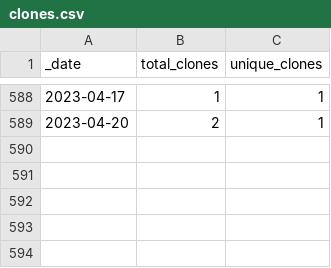
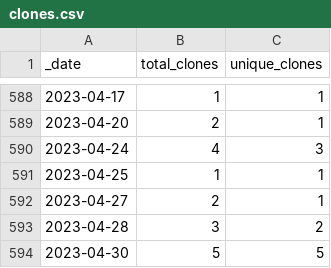
Before and after one commit to 0m4r/MMM-covid19, a CSV file: traffic/clones.csv, drawn as a sheet; only a part is shown, gaps mark what is left out.

Commit message:
GitHub traffic

```diff
--- a/traffic/clones.csv
+++ b/traffic/clones.csv
@@ -589 +589,6 @@ _date,total_clones,unique_clones
 2023-04-20,2,1
+2023-04-24,4,3
+2023-04-25,1,1
+2023-04-27,2,1
+2023-04-28,3,2
+2023-04-30,5,5
```
Also changed, not shown: traffic/views.csv, 1 other file.
